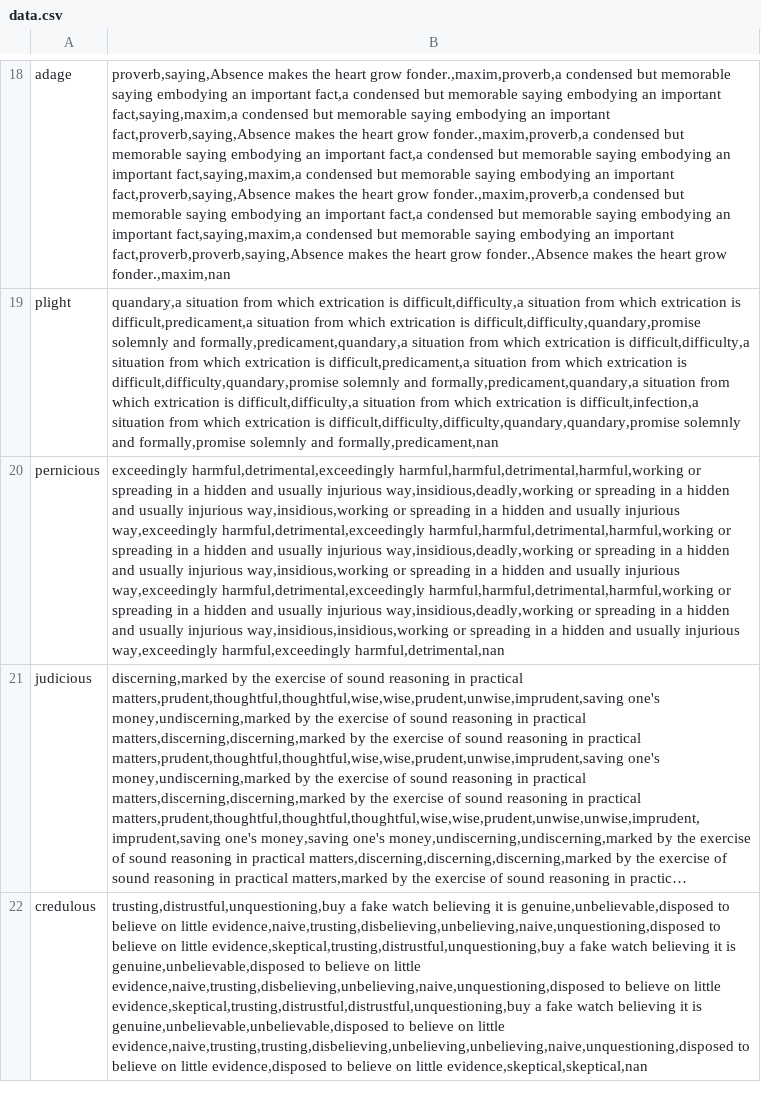
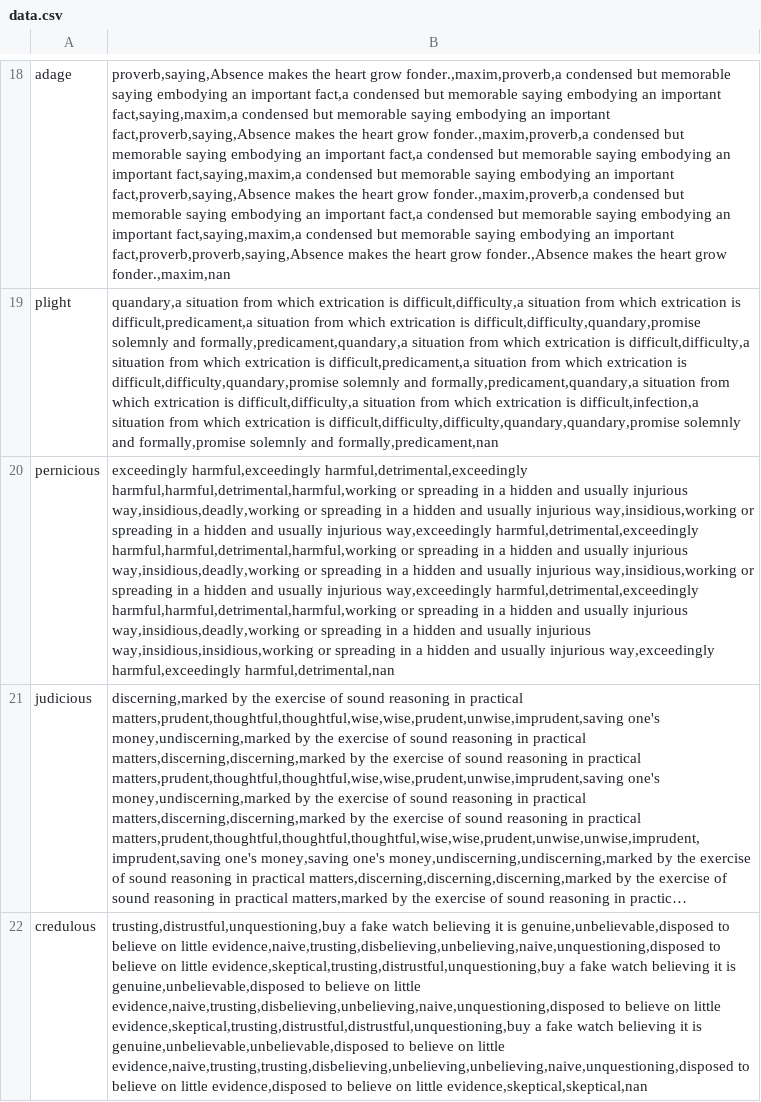
Before and after one commit to seanyse/vocab-bot, a CSV file: data.csv, drawn as a sheet; only a part is shown, gaps mark what is left out; long unchanged cells end in …; the diff names each change by its address in the sheet, - before the commit and + after, or states it on an @@ line.

```diff
--- a/data.csv
+++ b/data.csv
-B20: exceedingly harmful,detrimental,exceedingly harmful,harmful,detrimental,harmful,working…
+B20: exceedingly harmful,exceedingly harmful,detrimental,exceedingly harmful,harmful,detrimental,harmful,working…
```
Also changed, not shown: 7 other files.
